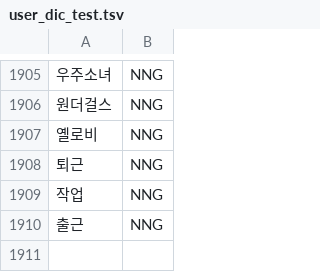
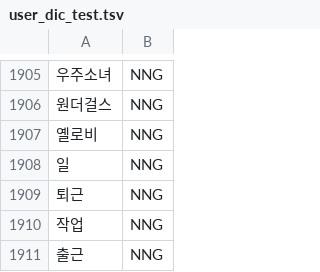
Before and after one commit to chaewoniiii/Chatbot_Project, a TSV file: ChatServer/utils/user_dic_test.tsv, drawn as a sheet; only a part is shown, gaps mark what is left out; the diff names each change by its address in the sheet, - before the commit and + after, or states it on an @@ line.

```diff
--- a/ChatServer/utils/user_dic_test.tsv
+++ b/ChatServer/utils/user_dic_test.tsv
+row 1908: 일 | NNG
```
Also changed, not shown: 16 other files.
